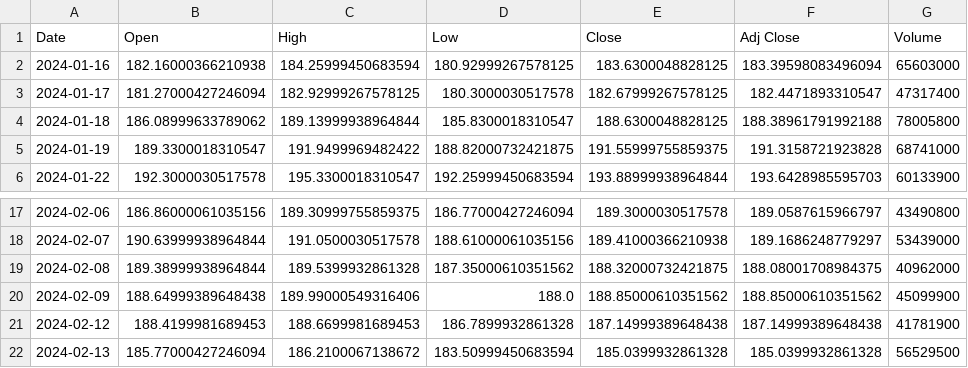
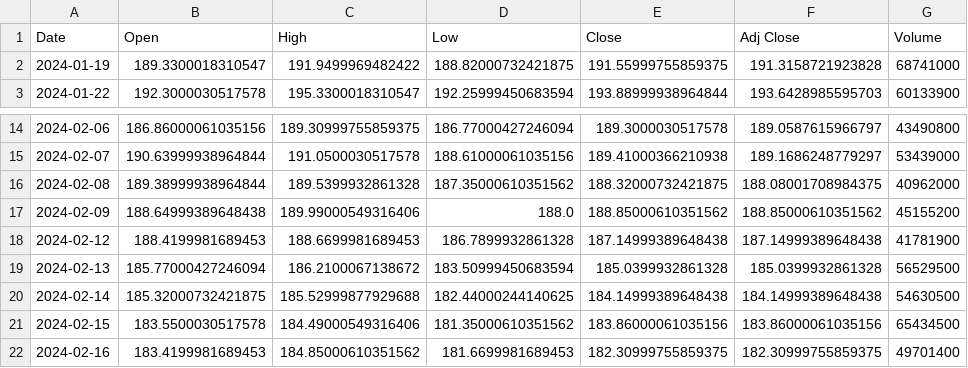
Before and after one commit to ReadyResearchers-2023-24/JackTurner-Artifact, a CSV file: data/stock_prices_last_30_days.csv, drawn as a sheet; only a part is shown, gaps mark what is left out.

```diff
--- a/data/stock_prices_last_30_days.csv
+++ b/data/stock_prices_last_30_days.csv
@@ -1,5 +1,2 @@
 Date,Open,High,Low,Close,Adj Close,Volume
-2024-01-16,182.16000366210938,184.25999450683594,180.92999267578125,183.6300048828125,183.39598083496094,65603000
-2024-01-17,181.27000427246094,182.92999267578125,180.3000030517578,182.67999267578125,182.4471893310547,47317400
-2024-01-18,186.08999633789062,189.13999938964844,185.8300018310547,188.6300048828125,188.38961791992188,78005800
 2024-01-19,189.3300018310547,191.9499969482422,188.82000732421875,191.55999755859375,191.3158721923828,68741000
@@ -19,4 +16,7 @@ Date,Open,High,Low,Close,Adj Close,Volume
 2024-02-08,189.38999938964844,189.5399932861328,187.35000610351562,188.32000732421875,188.08001708984375,40962000
-2024-02-09,188.64999389648438,189.99000549316406,188.0,188.85000610351562,188.85000610351562,45099900
+2024-02-09,188.64999389648438,189.99000549316406,188.0,188.85000610351562,188.85000610351562,45155200
 2024-02-12,188.4199981689453,188.6699981689453,186.7899932861328,187.14999389648438,187.14999389648438,41781900
 2024-02-13,185.77000427246094,186.2100067138672,183.50999450683594,185.0399932861328,185.0399932861328,56529500
+2024-02-14,185.32000732421875,185.52999877929688,182.44000244140625,184.14999389648438,184.14999389648438,54630500
+2024-02-15,183.5500030517578,184.49000549316406,181.35000610351562,183.86000061035156,183.86000061035156,65434500
+2024-02-16,183.4199981689453,184.85000610351562,181.6699981689453,182.30999755859375,182.30999755859375,49701400
```
Also changed, not shown: data/average_sentiment_daily.csv, data/combined_data.csv, 2 other files.
